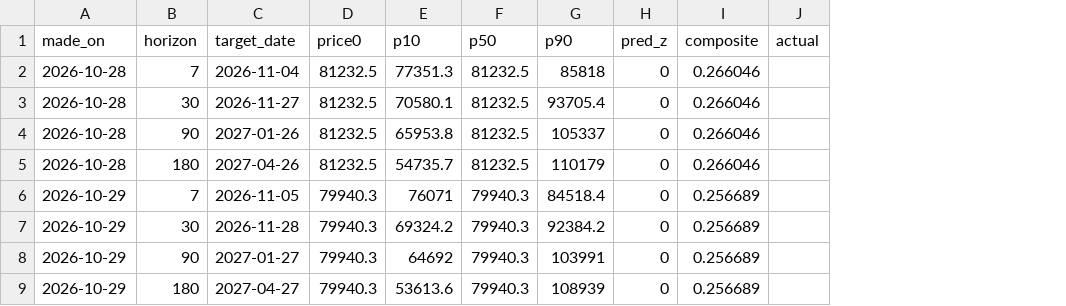
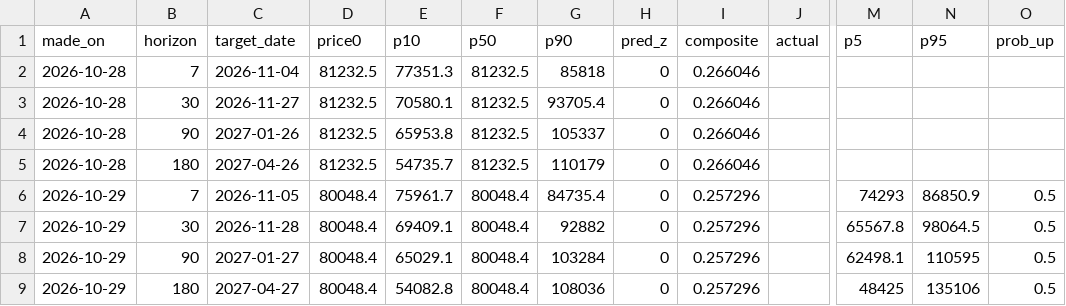
Before and after one commit to wywigacz/bitcoin-predictor, a CSV file: data/forecast_log.csv, drawn as a sheet; only a part is shown, gaps mark what is left out; the diff names each change by its address in the sheet, - before the commit and + after, or states it on an @@ line.

```diff
--- a/data/forecast_log.csv
+++ b/data/forecast_log.csv
+column M (p5), rows 6-9: 74293 | 65567.8 | 62498.1 | 48425
+column N (p95), rows 6-9: 86850.9 | 98064.5 | 110595 | 135106
+column O (prob_up), rows 6-9: all 0.5
-D6:D9 (price0): 79940.3
+D6:D9 (price0): 80048.4
-E6 (p10): 76071
+E6 (p10): 75961.7
-F6:F9 (p50): 79940.3
+F6:F9 (p50): 80048.4
-G6 (p90): 84518.4
+G6 (p90): 84735.4
-I6:I9 (composite): 0.256689
+I6:I9 (composite): 0.257296
-E7 (p10): 69324.2
+E7 (p10): 69409.1
-G7 (p90): 92384.2
+G7 (p90): 92882
-E8 (p10): 64692
+E8 (p10): 65029.1
-G8 (p90): 103991
+G8 (p90): 103284
-E9 (p10): 53613.6
+E9 (p10): 54082.8
-G9 (p90): 108939
+G9 (p90): 108036
```
Also changed, not shown: data/hl_snapshots.csv, data/market_features.csv, 31 other files.
